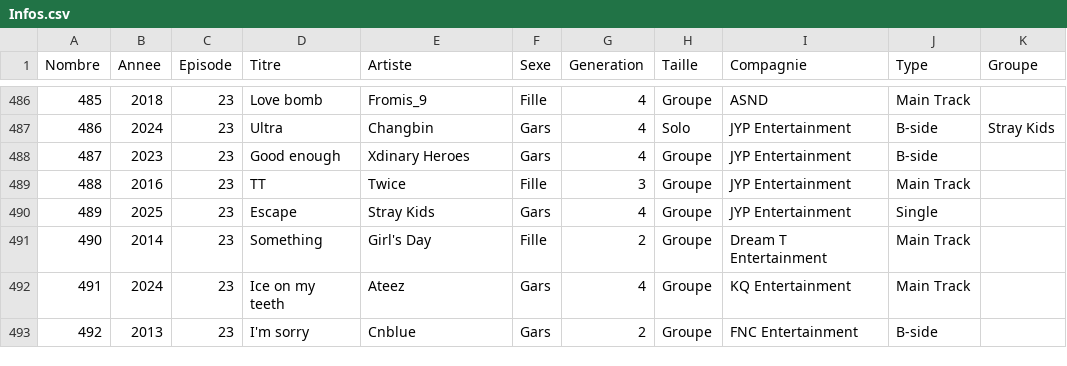
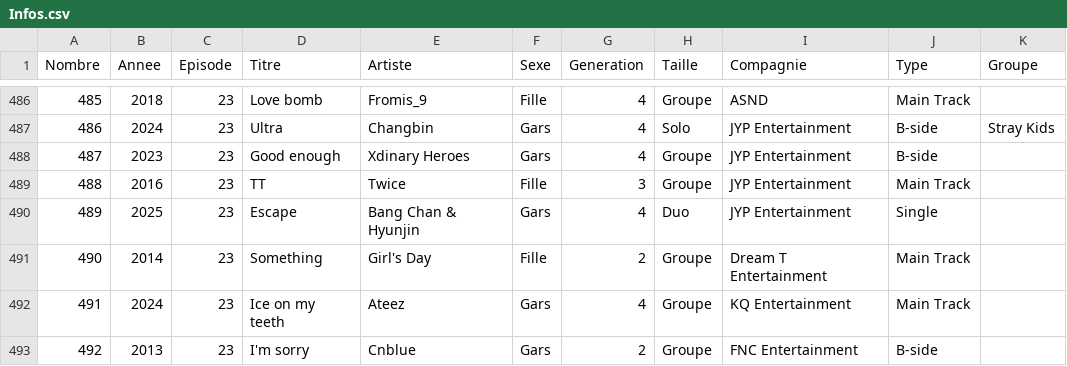
Before and after one commit to Layer09/K-Pop_Website, a CSV file: Donnees_CSV/Infos.csv, drawn as a sheet; only a part is shown, gaps mark what is left out.

Commit message:
Update Infos.csv

```diff
--- a/Donnees_CSV/Infos.csv
+++ b/Donnees_CSV/Infos.csv
@@ -489,3 +489,3 @@ Nombre,Annee,Episode,Titre,Artiste,Sexe,Generation,Taille,Compagnie,Type,Groupe
 488,2016,23,TT,Twice,Fille,3,Groupe,JYP Entertainment,Main Track,
-489,2025,23,Escape,Stray Kids,Gars,4,Groupe,JYP Entertainment,Single,
+489,2025,23,Escape,Bang Chan & Hyunjin,Gars,4,Duo,JYP Entertainment,Single,
 490,2014,23,Something,Girl's Day,Fille,2,Groupe,Dream T Entertainment,Main Track,
```
